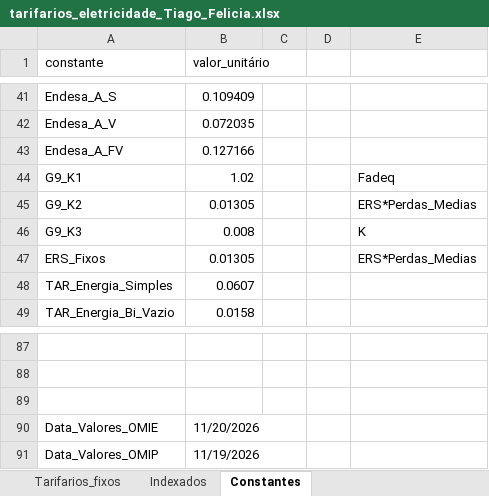
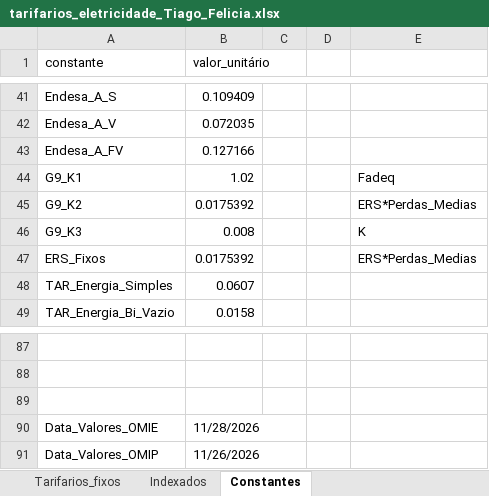
Before and after one commit to tiagofelicia/dados-energia, an Excel workbook: data/simuladores/simulador-tarifarios-eletricidade/tarifarios_eletricidade_Tiago_Felicia.xlsx, sheet Constantes, drawn as a sheet; only a part is shown, gaps mark what is left out; values as stored, in another font and other column widths than the file's, no borders; the diff covers the shown part only; the diff names each change by its address in the sheet, - before the commit and + after, or states it on an @@ line.

```diff
--- a/data/simuladores/simulador-tarifarios-eletricidade/tarifarios_eletricidade_Tiago_Felicia.xlsx (sheet Constantes)
+++ b/data/simuladores/simulador-tarifarios-eletricidade/tarifarios_eletricidade_Tiago_Felicia.xlsx (sheet Constantes)
-B45 (valor_unitário): 0.01305
+B45 (valor_unitário): 0.0175392
-B47 (valor_unitário): 0.01305
+B47 (valor_unitário): 0.0175392
-B90 (valor_unitário): 11/20/2026
+B90 (valor_unitário): 11/28/2026
-B91 (valor_unitário): 11/19/2026
+B91 (valor_unitário): 11/26/2026
```
Also changed, not shown: 7 edited cells elsewhere in this sheet, sheet Tarifarios_fixos.
